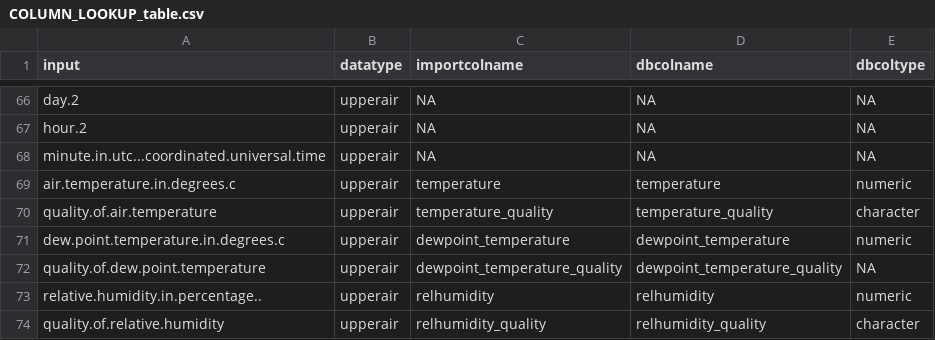
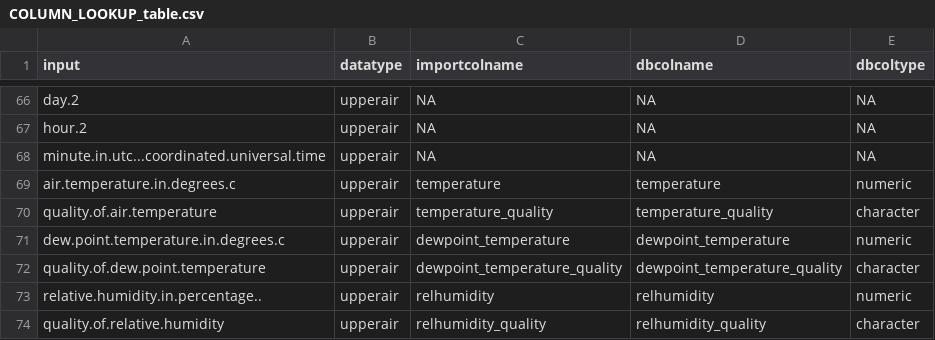
Before and after one commit to mbedward/CERMBweather, a CSV file: data-raw/COLUMN_LOOKUP_table.csv, drawn as a sheet; only a part is shown, gaps mark what is left out.

Commit message:
handle missing cols in bom_db_tidy_data

```diff
--- a/data-raw/COLUMN_LOOKUP_table.csv
+++ b/data-raw/COLUMN_LOOKUP_table.csv
@@ -71,3 +71,3 @@
 "dew.point.temperature.in.degrees.c","upperair","dewpoint_temperature","dewpoint_temperature","numeric"
-"quality.of.dew.point.temperature","upperair","dewpoint_temperature_quality","dewpoint_temperature_quality",NA
+"quality.of.dew.point.temperature","upperair","dewpoint_temperature_quality","dewpoint_temperature_quality","character"
 "relative.humidity.in.percentage..","upperair","relhumidity","relhumidity","numeric"
```
Also changed, not shown: 2 other files.
